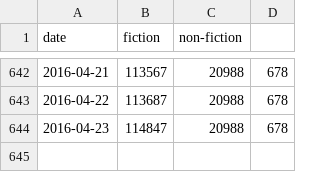
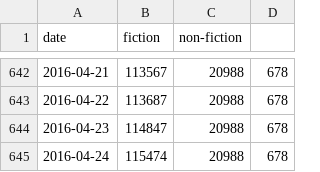
Before and after one commit to fernseed/fernseed.github.io, a CSV file: _data/progress.csv, drawn as a sheet; only a part is shown, gaps mark what is left out; the diff names each change by its address in the sheet, - before the commit and + after, or states it on an @@ line.

Commit message:
Automatic commit of writing progess for 2016-04-24 (627 words).

```diff
--- a/_data/progress.csv
+++ b/_data/progress.csv
+row 645: 2016-04-24 | 115474 | 20988 | 678
```
